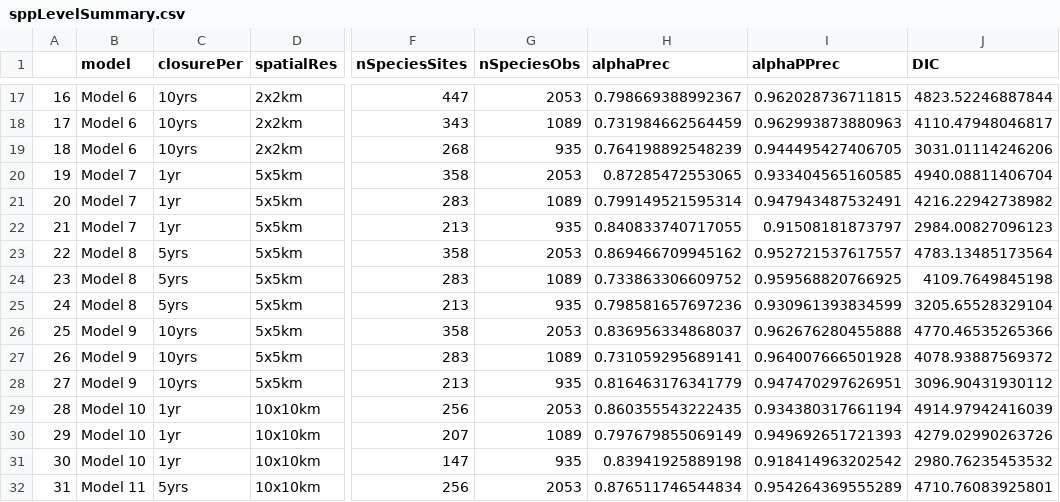
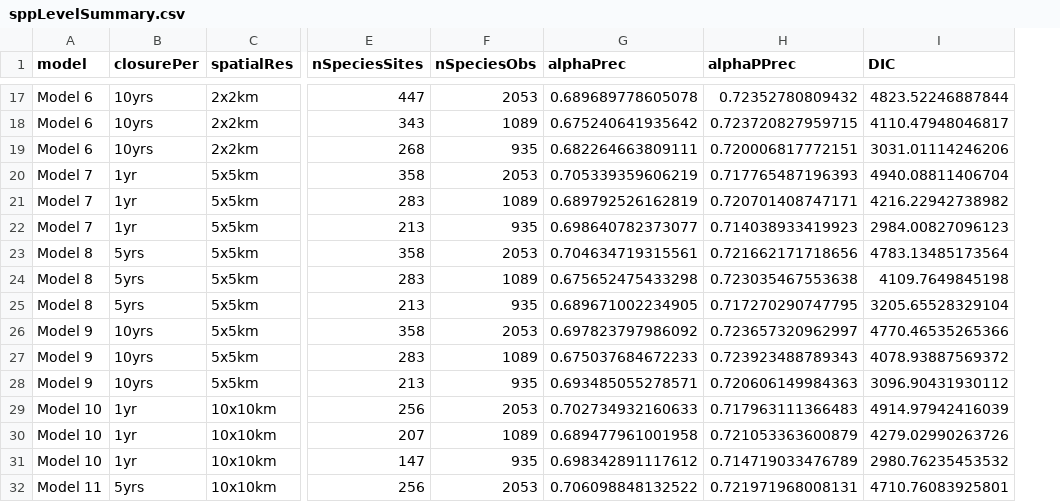
Before and after one commit to galinajonsson/HistoricalWaspOccupancies, a CSV file: outputs/summaryTables/sppLevelSummary.csv, drawn as a sheet; only a part is shown, gaps mark what is left out; removed rows and columns are numbered as before the commit, all else as after; the diff covers the shown part only; the diff names each change by its address in the sheet, - before the commit and + after, or states it on an @@ line.

```diff
--- a/outputs/summaryTables/sppLevelSummary.csv
+++ b/outputs/summaryTables/sppLevelSummary.csv
-column A, rows 17-32: 16 | 17 | 18 | 19 | 20 | 21 | 22 | 23 | 24 | 25 | 26 | 27 | 28 | 29 | 30 | 31
-G17 (alphaPrec): 0.798669388992367
+G17 (alphaPrec): 0.689689778605078
-H17 (alphaPPrec): 0.962028736711815
+H17 (alphaPPrec): 0.72352780809432
-G18 (alphaPrec): 0.731984662564459
+G18 (alphaPrec): 0.675240641935642
-H18 (alphaPPrec): 0.962993873880963
+H18 (alphaPPrec): 0.723720827959715
-G19 (alphaPrec): 0.764198892548239
+G19 (alphaPrec): 0.682264663809111
-H19 (alphaPPrec): 0.944495427406705
+H19 (alphaPPrec): 0.720006817772151
-G20 (alphaPrec): 0.87285472553065
+G20 (alphaPrec): 0.705339359606219
-H20 (alphaPPrec): 0.933404565160585
+H20 (alphaPPrec): 0.717765487196393
-G21 (alphaPrec): 0.799149521595314
+G21 (alphaPrec): 0.689792526162819
-H21 (alphaPPrec): 0.947943487532491
+H21 (alphaPPrec): 0.720701408747171
-G22 (alphaPrec): 0.840833740717055
+G22 (alphaPrec): 0.698640782373077
-H22 (alphaPPrec): 0.91508181873797
+H22 (alphaPPrec): 0.714038933419923
-G23 (alphaPrec): 0.869466709945162
+G23 (alphaPrec): 0.704634719315561
-H23 (alphaPPrec): 0.952721537617557
+H23 (alphaPPrec): 0.721662171718656
-G24 (alphaPrec): 0.733863306609752
+G24 (alphaPrec): 0.675652475433298
-H24 (alphaPPrec): 0.959568820766925
+H24 (alphaPPrec): 0.723035467553638
-G25 (alphaPrec): 0.798581657697236
+G25 (alphaPrec): 0.689671002234905
-H25 (alphaPPrec): 0.930961393834599
+H25 (alphaPPrec): 0.717270290747795
-G26 (alphaPrec): 0.836956334868037
+G26 (alphaPrec): 0.697823797986092
-H26 (alphaPPrec): 0.962676280455888
+H26 (alphaPPrec): 0.723657320962997
-G27 (alphaPrec): 0.731059295689141
+G27 (alphaPrec): 0.675037684672233
-H27 (alphaPPrec): 0.964007666501928
+H27 (alphaPPrec): 0.723923488789343
-G28 (alphaPrec): 0.816463176341779
+G28 (alphaPrec): 0.693485055278571
-H28 (alphaPPrec): 0.947470297626951
+H28 (alphaPPrec): 0.720606149984363
-G29 (alphaPrec): 0.860355543222435
+G29 (alphaPrec): 0.702734932160633
-H29 (alphaPPrec): 0.934380317661194
+H29 (alphaPPrec): 0.717963111366483
-G30 (alphaPrec): 0.797679855069149
+G30 (alphaPrec): 0.689477961001958
-H30 (alphaPPrec): 0.949692651721393
+H30 (alphaPPrec): 0.721053363600879
-G31 (alphaPrec): 0.83941925889198
+G31 (alphaPrec): 0.698342891117612
-H31 (alphaPPrec): 0.918414963202542
+H31 (alphaPPrec): 0.714719033476789
-G32 (alphaPrec): 0.876511746544834
+G32 (alphaPrec): 0.706098848132522
-H32 (alphaPPrec): 0.954264369555289
+H32 (alphaPPrec): 0.721971968008131
```
Also changed, not shown: 40 edited cells elsewhere in this file, outputs/summaryTables/modelSummary.csv, 2 other files.
